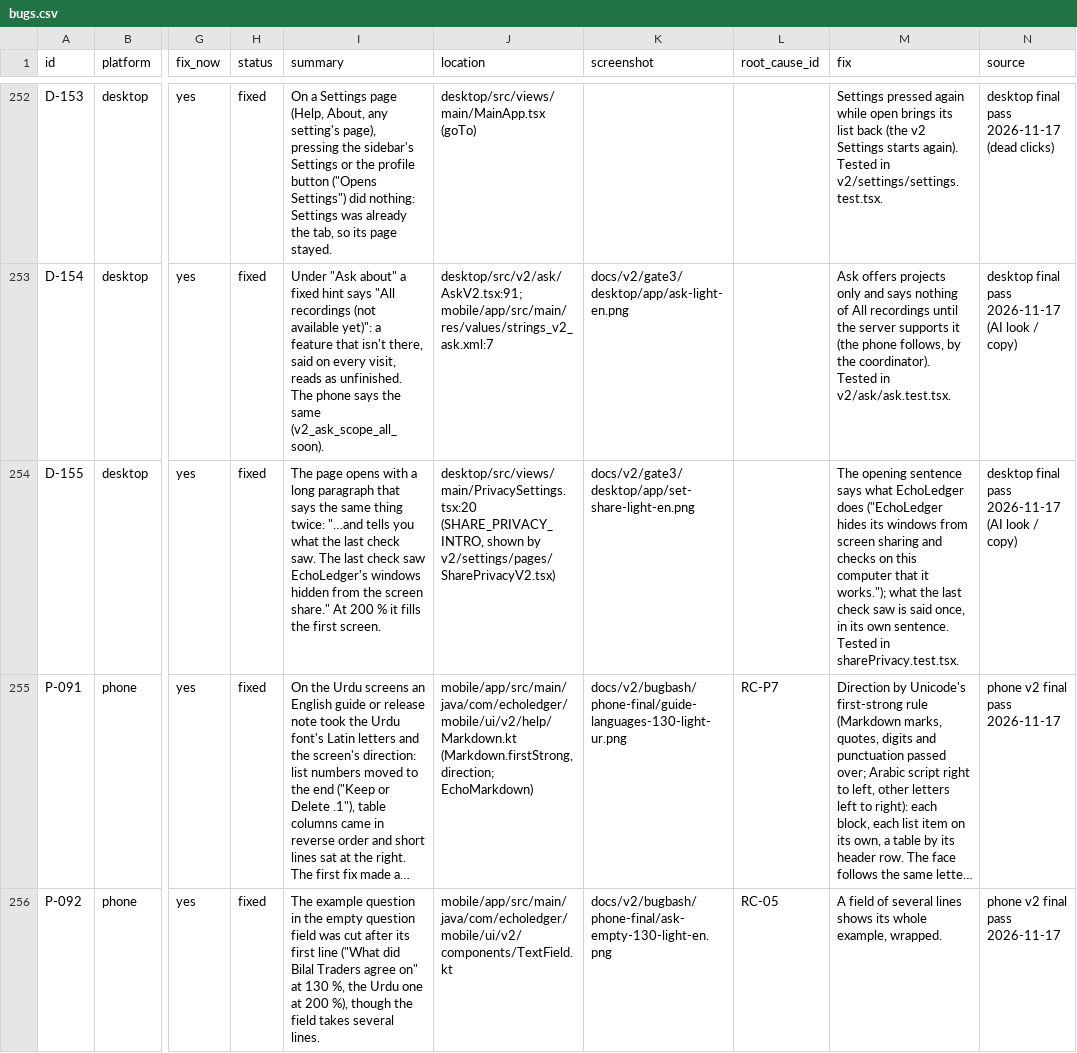
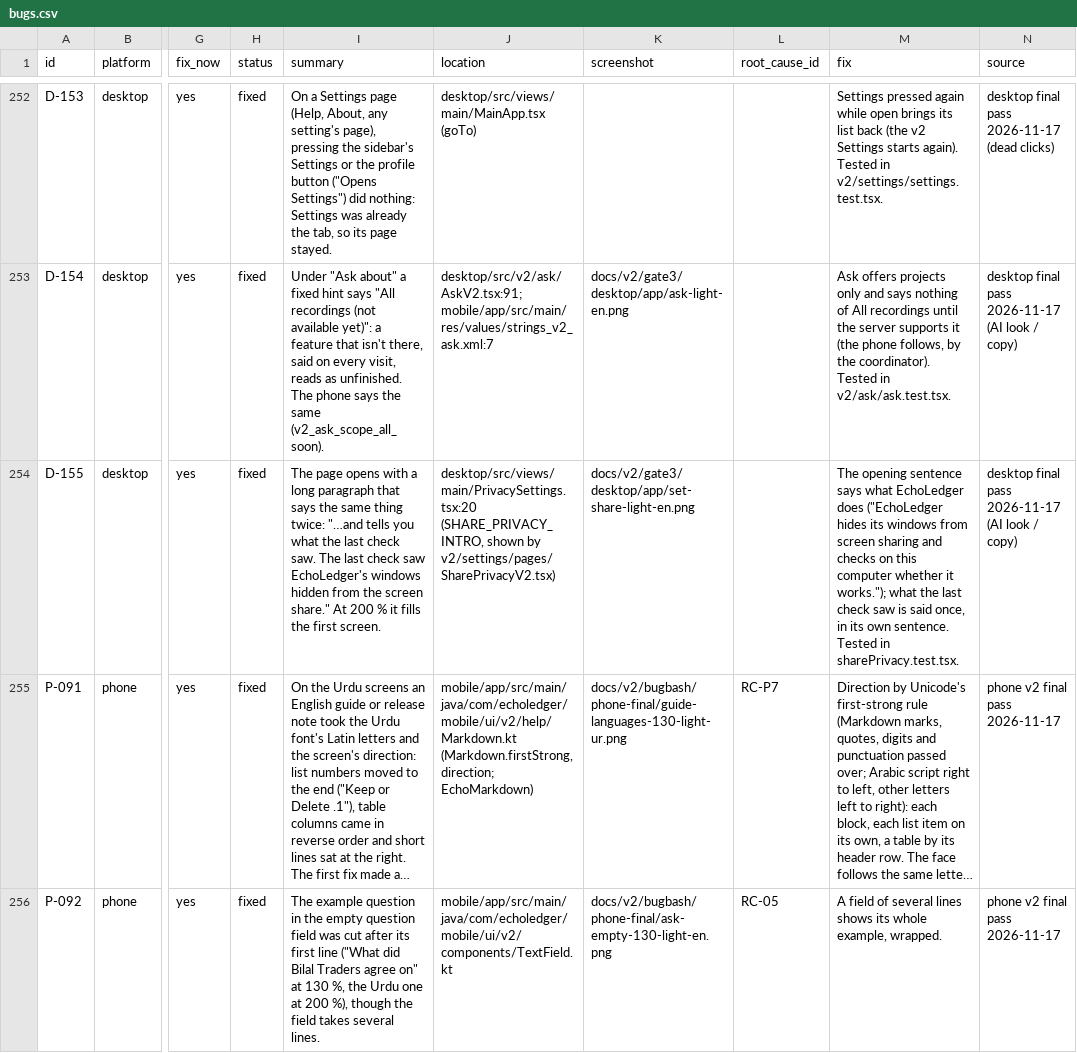
Before and after one commit to skillLeo/echo-ledger, a CSV file: docs/v2/audit/bugs.csv, drawn as a sheet; only a part is shown, gaps mark what is left out; long unchanged cells end in …; the diff names each change by its address in the sheet, - before the commit and + after, or states it on an @@ line.

Commit message:
Screen-share privacy: the check finds whether it works, never assumes it; review of c1d47cd4
- The opening sentence (PrivacySettings.tsx SHARE_PRIVACY_INTRO: today's page, onboarding and the v2 page) says
  "...and checks on this computer whether it works." "That it works" assumed the check passed and contradicted a
  visible or black-box result in the next line. "checks ... that it works" is now a banned phrase in the test.
- In every hiding and result, the page says the last check's own sentence and none of the other three.
- AskV2's header says All recordings isn't offered or mentioned at all until the server can ask across them.

D-155's fix in the bug list quotes the new sentence; the Gate 3 pictures of Screen-share privacy are taken again.

```diff
--- a/docs/v2/audit/bugs.csv
+++ b/docs/v2/audit/bugs.csv
-M254 (fix): …this computer that it works.");…
+M254 (fix): …this computer whether it works.");…
```
Also changed, not shown: 6 other files.
